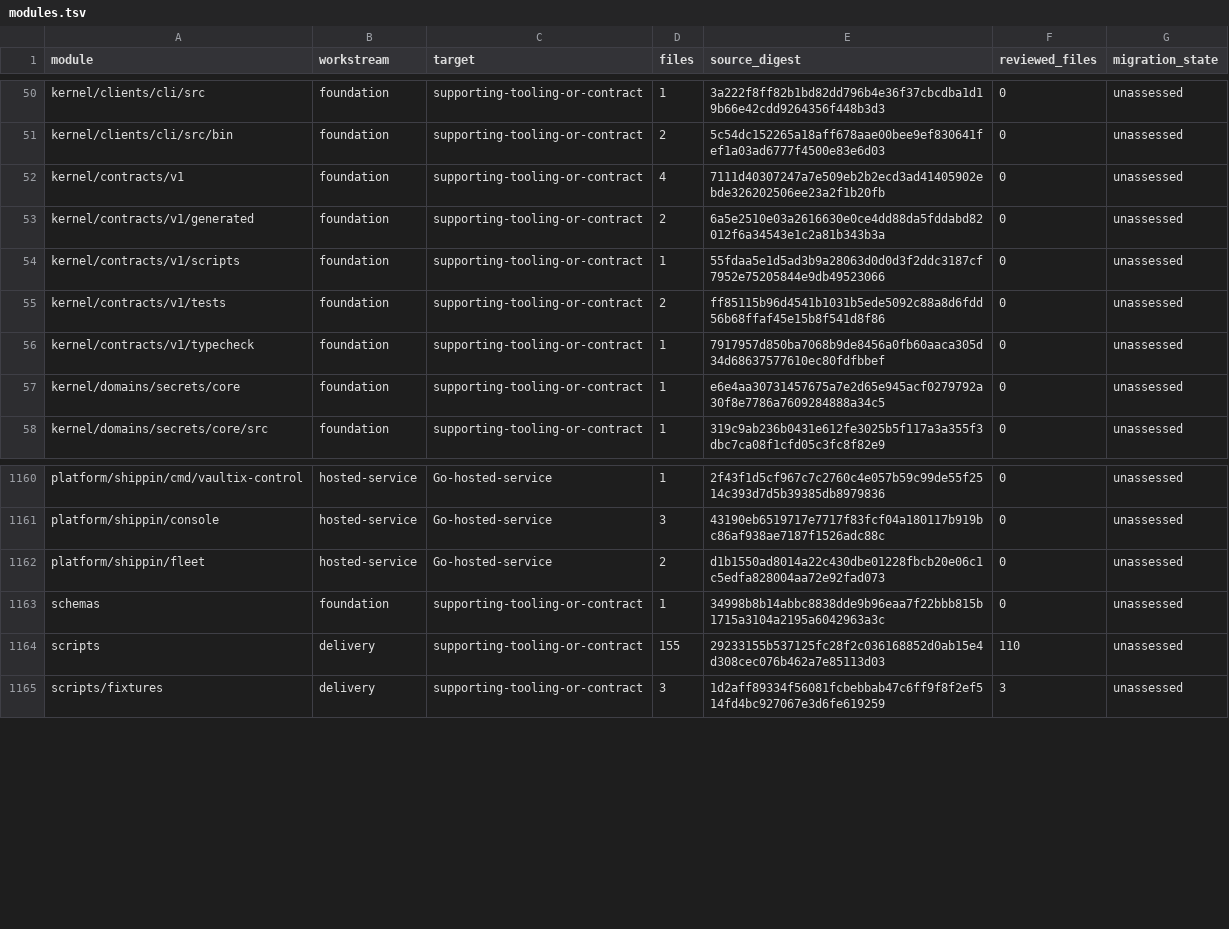
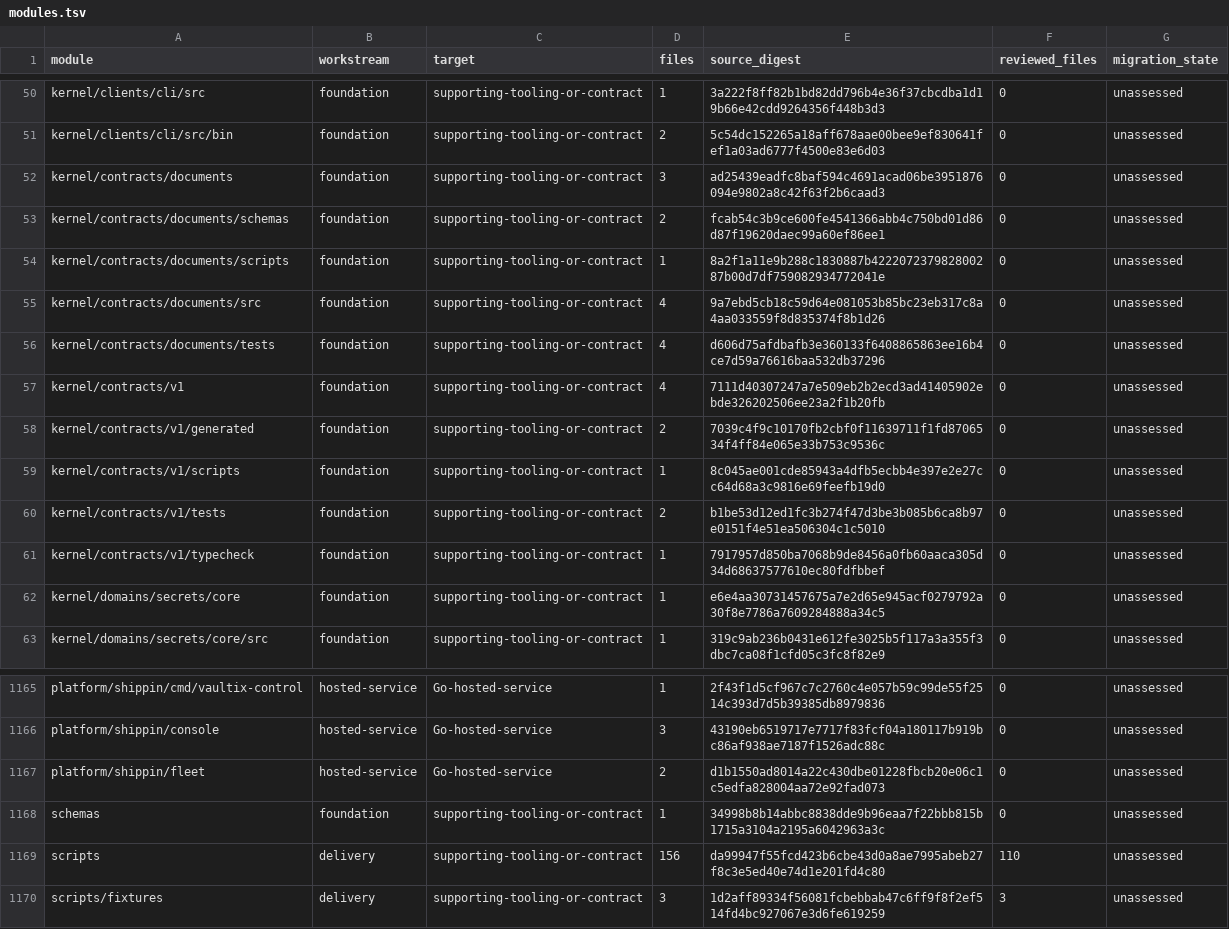
Before and after one commit to vaultix-cloud/vaultix, a TSV file: docs/migration/generated/modules.tsv, drawn as a sheet; only a part is shown, gaps mark what is left out.

```diff
--- a/docs/migration/generated/modules.tsv
+++ b/docs/migration/generated/modules.tsv
@@ -51,6 +51,11 @@ kernel/clients/cli/src	foundation	supporting-tooling-or-contract	1	3a222f8ff82b1
 kernel/clients/cli/src/bin	foundation	supporting-tooling-or-contract	2	5c54dc152265a18aff678aae00bee9ef830641fef1a03ad6777f4500e83e6d03	0	unassessed
+kernel/contracts/documents	foundation	supporting-tooling-or-contract	3	ad25439eadfc8baf594c4691acad06be3951876094e9802a8c42f63f2b6caad3	0	unassessed
+kernel/contracts/documents/schemas	foundation	supporting-tooling-or-contract	2	fcab54c3b9ce600fe4541366abb4c750bd01d86d87f19620daec99a60ef86ee1	0	unassessed
+kernel/contracts/documents/scripts	foundation	supporting-tooling-or-contract	1	8a2f1a11e9b288c1830887b422207237982800287b00d7df759082934772041e	0	unassessed
+kernel/contracts/documents/src	foundation	supporting-tooling-or-contract	4	9a7ebd5cb18c59d64e081053b85bc23eb317c8a4aa033559f8d835374f8b1d26	0	unassessed
+kernel/contracts/documents/tests	foundation	supporting-tooling-or-contract	4	d606d75afdbafb3e360133f6408865863ee16b4ce7d59a76616baa532db37296	0	unassessed
 kernel/contracts/v1	foundation	supporting-tooling-or-contract	4	7111d40307247a7e509eb2b2ecd3ad41405902ebde326202506ee23a2f1b20fb	0	unassessed
-kernel/contracts/v1/generated	foundation	supporting-tooling-or-contract	2	6a5e2510e03a2616630e0ce4dd88da5fddabd82012f6a34543e1c2a81b343b3a	0	unassessed
-kernel/contracts/v1/scripts	foundation	supporting-tooling-or-contract	1	55fdaa5e1d5ad3b9a28063d0d0d3f2ddc3187cf7952e75205844e9db49523066	0	unassessed
-kernel/contracts/v1/tests	foundation	supporting-tooling-or-contract	2	ff85115b96d4541b1031b5ede5092c88a8d6fdd56b68ffaf45e15b8f541d8f86	0	unassessed
+kernel/contracts/v1/generated	foundation	supporting-tooling-or-contract	2	7039c4f9c10170fb2cbf0f11639711f1fd8706534f4ff84e065e33b753c9536c	0	unassessed
+kernel/contracts/v1/scripts	foundation	supporting-tooling-or-contract	1	8c045ae001cde85943a4dfb5ecbb4e397e2e27cc64d68a3c9816e69feefb19d0	0	unassessed
+kernel/contracts/v1/tests	foundation	supporting-tooling-or-contract	2	b1be53d12ed1fc3b274f47d3be3b085b6ca8b97e0151f4e51ea506304c1c5010	0	unassessed
 kernel/contracts/v1/typecheck	foundation	supporting-tooling-or-contract	1	7917957d850ba7068b9de8456a0fb60aaca305d34d68637577610ec80fdfbbef	0	unassessed
@@ -1163,3 +1168,3 @@ platform/shippin/fleet	hosted-service	Go-hosted-service	2	d1b1550ad8014a22c430db
 schemas	foundation	supporting-tooling-or-contract	1	34998b8b14abbc8838dde9b96eaa7f22bbb815b1715a3104a2195a6042963a3c	0	unassessed
-scripts	delivery	supporting-tooling-or-contract	155	29233155b537125fc28f2c036168852d0ab15e4d308cec076b462a7e85113d03	110	unassessed
+scripts	delivery	supporting-tooling-or-contract	156	da99947f55fcd423b6cbe43d0a8ae7995abeb27f8c3e5ed40e74d1e201fd4c80	110	unassessed
 scripts/fixtures	delivery	supporting-tooling-or-contract	3	1d2aff89334f56081fcbebbab47c6ff9f8f2ef514fd4bc927067e3d6fe619259	3	unassessed
```
Also changed, not shown: 28 other files.
